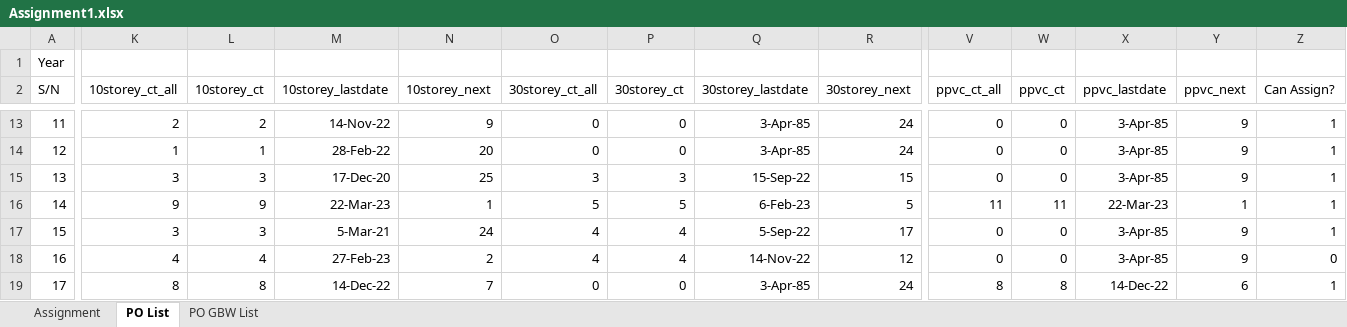
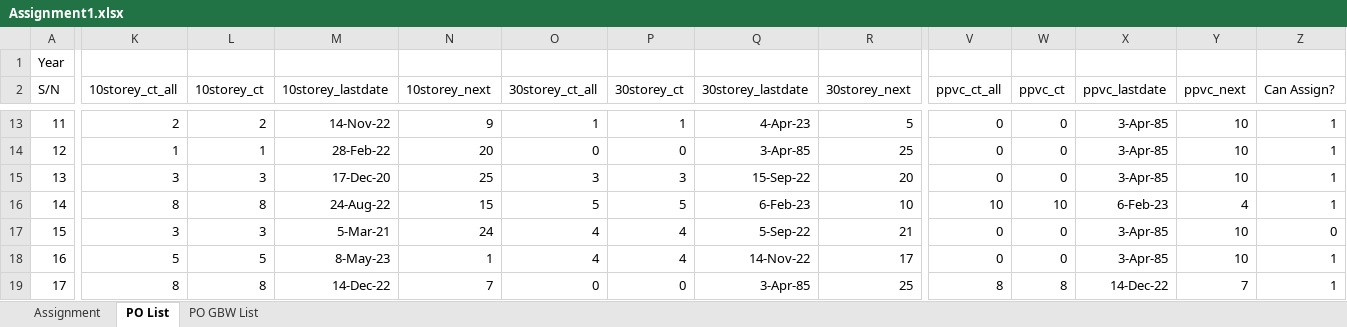
Before and after one commit to chin5oon/STassignment, an Excel workbook: Assignment1.xlsx, sheet PO List, drawn as a sheet; only a part is shown, gaps mark what is left out; values as stored, in another font and other column widths than the file's, no borders; conditional formats not drawn; the diff covers the shown part only; the diff names each change by its address in the sheet, - before the commit and + after, or states it on an @@ line.

```diff
--- a/Assignment1.xlsx (sheet PO List)
+++ b/Assignment1.xlsx (sheet PO List)
-O13 (30storey_ct_all): 0
+O13 (30storey_ct_all): 1
-P13 (30storey_ct): 0
+P13 (30storey_ct): 1
-Q13 (30storey_lastdate): 3-Apr-85
+Q13 (30storey_lastdate): 4-Apr-23
-R13 (30storey_next): 24
+R13 (30storey_next): 5
-Y13:Y15 (ppvc_next): 9
+Y13:Y15 (ppvc_next): 10
-R14 (30storey_next): 24
+R14 (30storey_next): 25
-R15 (30storey_next): 15
+R15 (30storey_next): 20
-K16 (10storey_ct_all): 9
+K16 (10storey_ct_all): 8
-L16 (10storey_ct): 9
+L16 (10storey_ct): 8
-M16 (10storey_lastdate): 22-Mar-23
+M16 (10storey_lastdate): 24-Aug-22
-N16 (10storey_next): 1
+N16 (10storey_next): 15
-R16 (30storey_next): 5
+R16 (30storey_next): 10
-V16 (ppvc_ct_all): 11
+V16 (ppvc_ct_all): 10
-W16 (ppvc_ct): 11
+W16 (ppvc_ct): 10
-X16 (ppvc_lastdate): 22-Mar-23
+X16 (ppvc_lastdate): 6-Feb-23
-Y16 (ppvc_next): 1
+Y16 (ppvc_next): 4
-R17 (30storey_next): 17
+R17 (30storey_next): 21
-Y17:Y18 (ppvc_next): 9
+Y17:Y18 (ppvc_next): 10
-Z17 (Can Assign?): 1
+Z17 (Can Assign?): 0
-K18 (10storey_ct_all): 4
+K18 (10storey_ct_all): 5
-L18 (10storey_ct): 4
+L18 (10storey_ct): 5
-M18 (10storey_lastdate): 27-Feb-23
+M18 (10storey_lastdate): 8-May-23
-N18 (10storey_next): 2
+N18 (10storey_next): 1
-R18 (30storey_next): 12
+R18 (30storey_next): 17
-Z18 (Can Assign?): 0
+Z18 (Can Assign?): 1
-R19 (30storey_next): 24
+R19 (30storey_next): 25
-Y19 (ppvc_next): 6
+Y19 (ppvc_next): 7
```
Also changed, not shown: 71 edited cells elsewhere in this sheet, sheet PO GBW List, sheet Assignment, formulas that keep their value.
